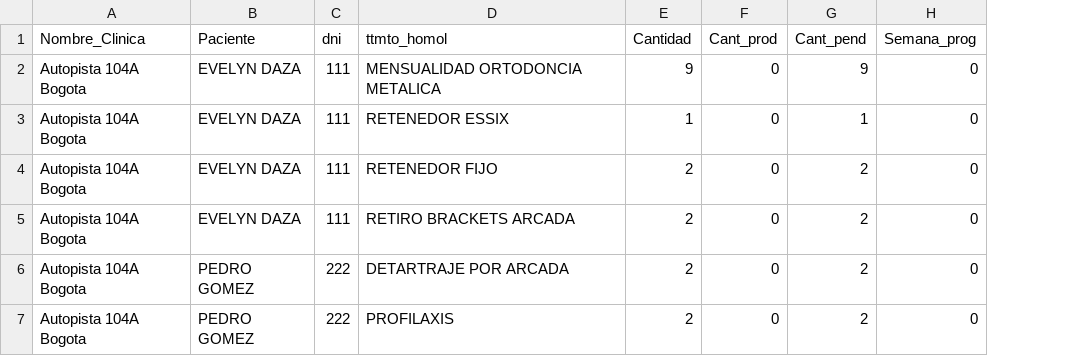
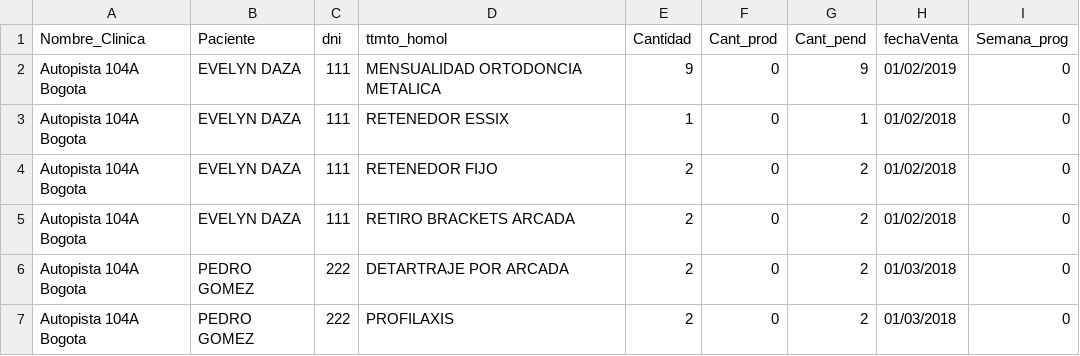
Before and after one commit to davidarango82/intro-data-sci-python, a CSV file: progNueva.csv, drawn as a sheet; the diff names each change by its address in the sheet, - before the commit and + after, or states it on an @@ line.

```diff
--- a/progNueva.csv
+++ b/progNueva.csv
+column H (fechaVenta), rows 2-7: 01/02/2019 | 01/02/2018 | 01/02/2018 | 01/02/2018 | 01/03/2018 | 01/03/2018
```
Also changed, not shown: progTotal.csv, ventasPrueba.csv, 3 other files.
